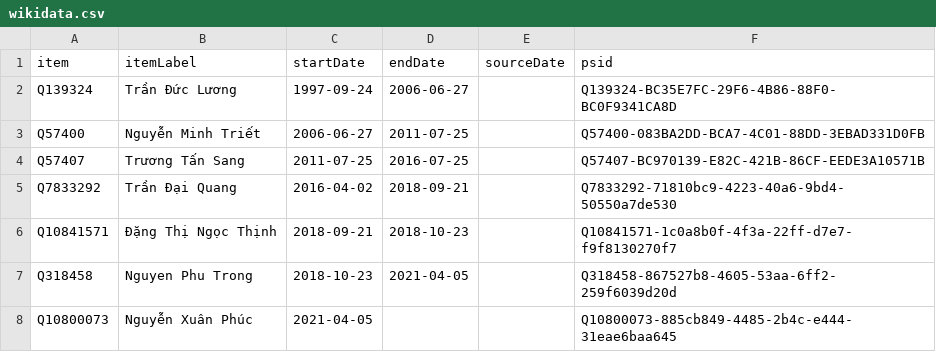
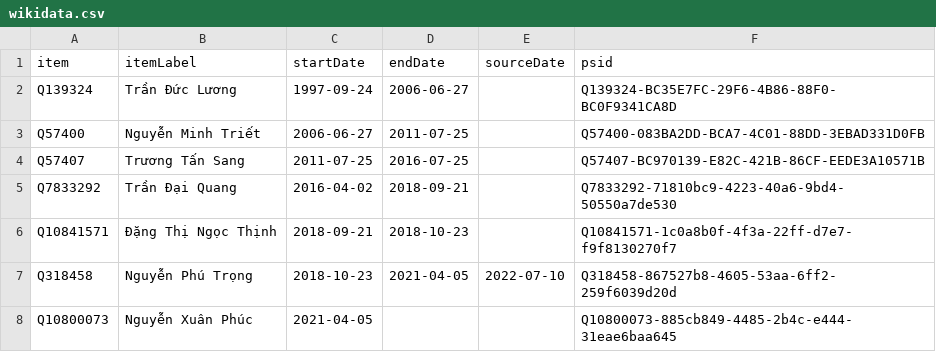
Before and after one commit to every-politician-scrapers/vietnam, a CSV file: sources/wpoffice/president/wikidata.csv, drawn as a sheet.

Commit message:
Compare external sources to Wikidata

```diff
--- a/sources/wpoffice/president/wikidata.csv
+++ b/sources/wpoffice/president/wikidata.csv
@@ -6,3 +6,3 @@ Q7833292,Trần Đại Quang,2016-04-02,2018-09-21,,Q7833292-71810bc9-4223-40a6-
 Q10841571,Đặng Thị Ngọc Thịnh,2018-09-21,2018-10-23,,Q10841571-1c0a8b0f-4f3a-22ff-d7e7-f9f8130270f7
-Q318458,Nguyen Phu Trong,2018-10-23,2021-04-05,,Q318458-867527b8-4605-53aa-6ff2-259f6039d20d
+Q318458,Nguyễn Phú Trọng,2018-10-23,2021-04-05,2022-07-10,Q318458-867527b8-4605-53aa-6ff2-259f6039d20d
 Q10800073,Nguyễn Xuân Phúc,2021-04-05,,,Q10800073-885cb849-4485-2b4c-e444-31eae6baa645
```
Also changed, not shown: sources/cabinet-enwiki/scraped.csv, sources/wpoffice/deputy-pm/wikidata.csv, 6 other files.
